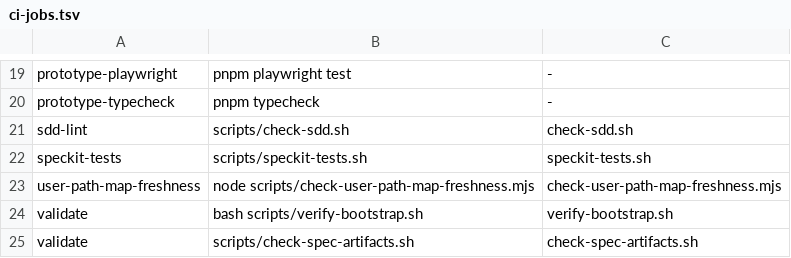
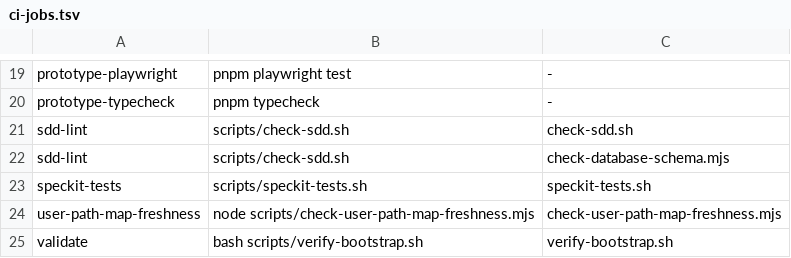
Before and after one commit to singyichen/label-suite, a TSV file: scripts/ci-jobs.tsv, drawn as a sheet; only a part is shown, gaps mark what is left out; the shorter side is filled out with more unchanged rows.

```diff
--- a/scripts/ci-jobs.tsv
+++ b/scripts/ci-jobs.tsv
@@ -21,2 +21,3 @@ prototype-typecheck	pnpm typecheck	-
 sdd-lint	scripts/check-sdd.sh	check-sdd.sh
+sdd-lint	scripts/check-sdd.sh	check-database-schema.mjs
 speckit-tests	scripts/speckit-tests.sh	speckit-tests.sh
```
Also changed, not shown: 6 other files.
